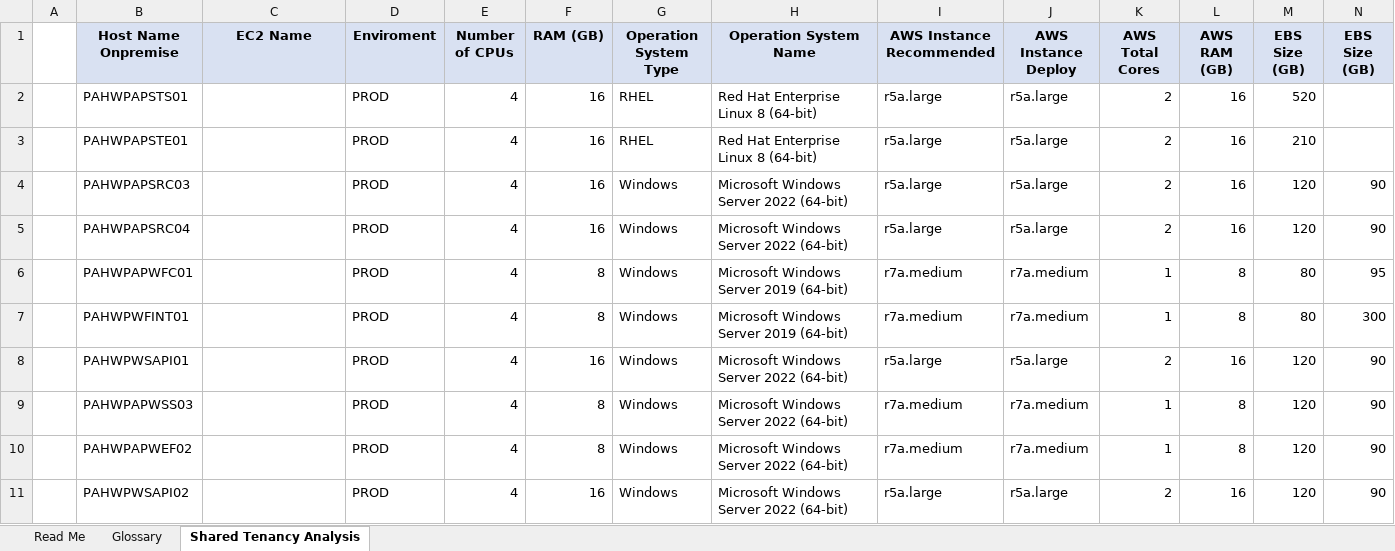
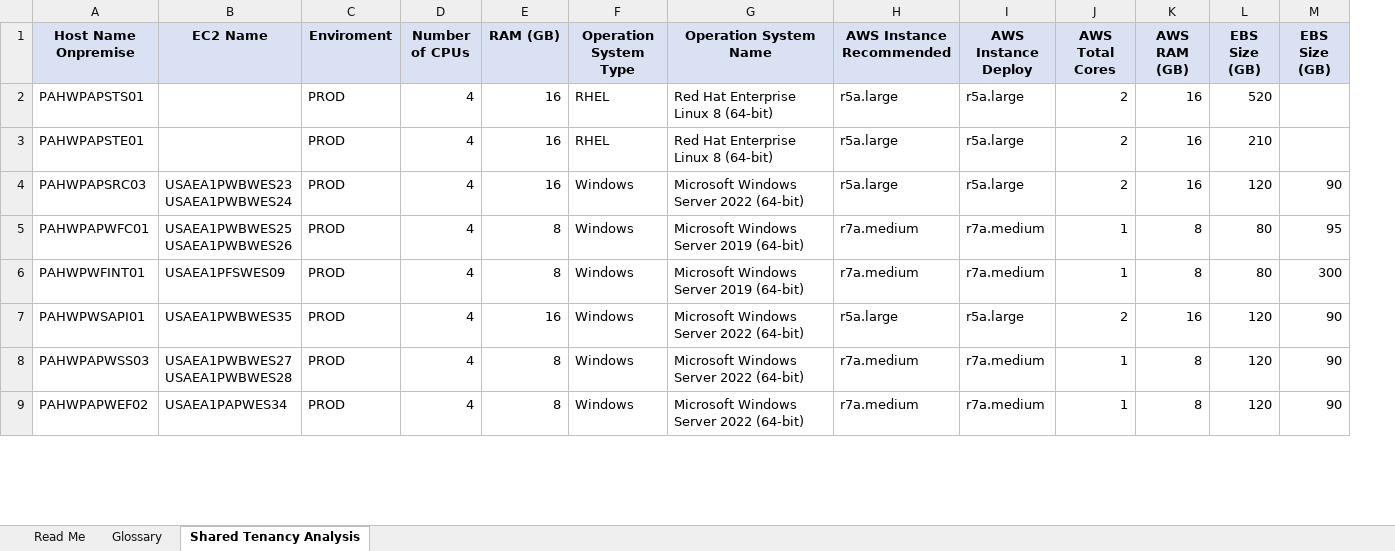
Before and after one commit to elocuente12-cpu/tco-bussines-case, an Excel workbook: Ambiente Productivo/Lift-and-Shift - 18 Servers/analysis_TCO.xlsx, sheet Shared Tenancy Analysis, drawn as a sheet; only a part is shown; values as stored, in another font and other column widths than the file's, no borders; removed rows and columns are numbered as before the commit, all else as after; rows hold the shown columns only; ↵ is a line break in a cell; the diff covers the shown part only; the diff names each change by its address in the sheet, - before the commit and + after, or states it on an @@ line.

```diff
--- a/Ambiente Productivo/Lift-and-Shift - 18 Servers/analysis_TCO.xlsx (sheet Shared Tenancy Analysis)
+++ b/Ambiente Productivo/Lift-and-Shift - 18 Servers/analysis_TCO.xlsx (sheet Shared Tenancy Analysis)
-column A, empty
-B4 (EC2 Name): (empty)
+B4 (EC2 Name): USAEA1PWBWES23 ↵ USAEA1PWBWES24
-row 5:  | PAHWPAPSRC04 |  | PROD | 4 | 16 | Windows | Microsoft Windows Server 2022 (64-bit) | r5a.large | r5a.large | 2 | 16 | 120 | 90
-B5 (EC2 Name): (empty)
+B5 (EC2 Name): USAEA1PWBWES25 ↵ USAEA1PWBWES26
-B6 (EC2 Name): (empty)
+B6 (EC2 Name): USAEA1PFSWES09
-B7 (EC2 Name): (empty)
+B7 (EC2 Name): USAEA1PWBWES35
-B8 (EC2 Name): (empty)
+B8 (EC2 Name): USAEA1PWBWES27 ↵ USAEA1PWBWES28
-B9 (EC2 Name): (empty)
+B9 (EC2 Name): USAEA1PAPWES34
@@ row 11 hidden:  | PAHWPWSAPI02 |  | PROD | 4 | 16 | Windows | Microsoft Windows Server 2022 (64-bit) | r5a.large | r5a.large | 2 | 16 | 120 | 90 @@
```
Also changed, not shown: 7 hidden or unhidden rows, 3 edited cells and cell formats elsewhere in this sheet.
